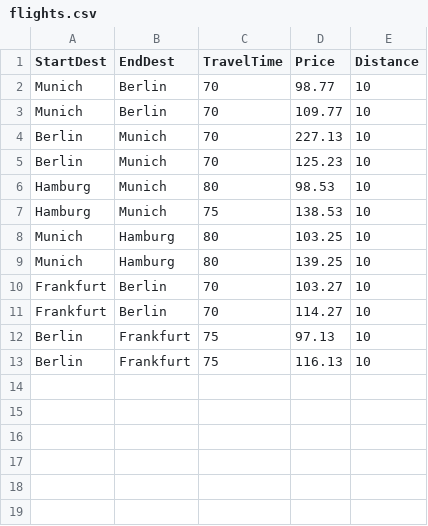
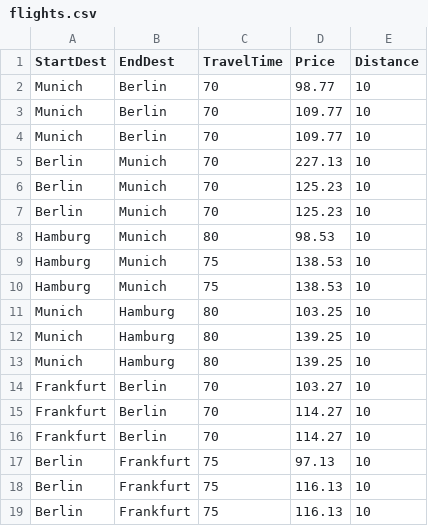
Before and after one commit to EmilLykke/p1, a CSV file: flights.csv, drawn as a sheet; the diff names each change by its address in the sheet, - before the commit and + after, or states it on an @@ line.

```diff
--- a/flights.csv
+++ b/flights.csv
+row 4: Munich | Berlin | 70 | 109.77 | 10
+row 6: Berlin | Munich | 70 | 125.23 | 10
+row 10: Hamburg | Munich | 75 | 138.53 | 10
+row 12: Munich | Hamburg | 80 | 139.25 | 10
+row 16: Frankfurt | Berlin | 70 | 114.27 | 10
+row 18: Berlin | Frankfurt | 75 | 116.13 | 10
```
Also changed, not shown: trains.csv, 5 other files.
